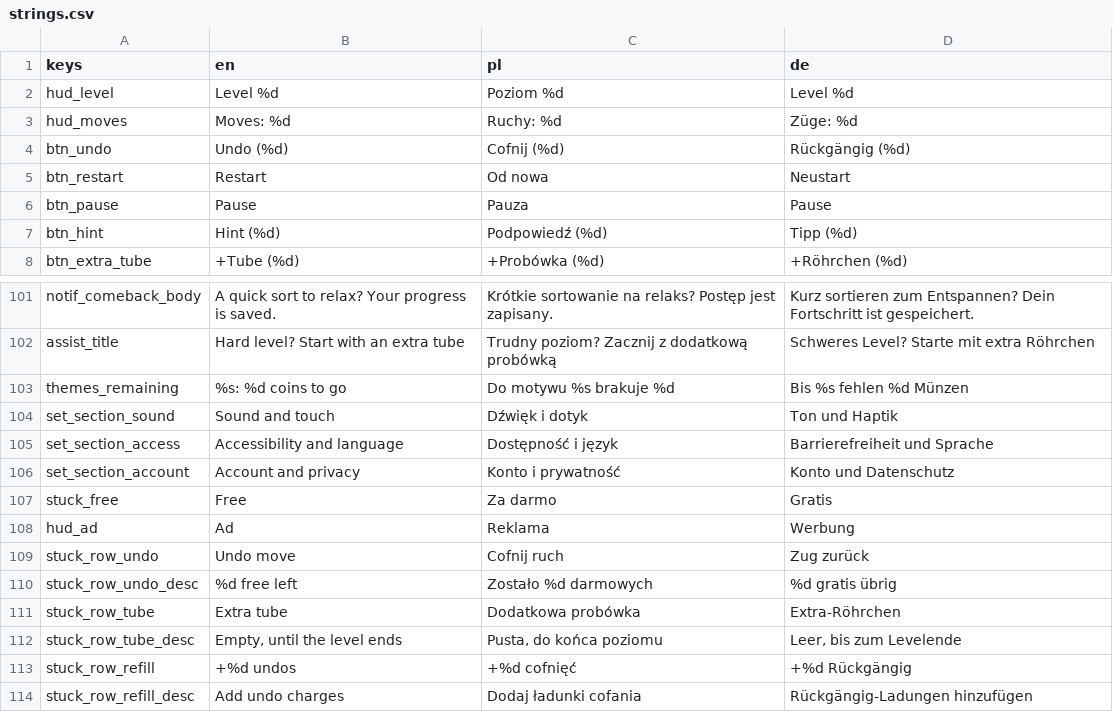
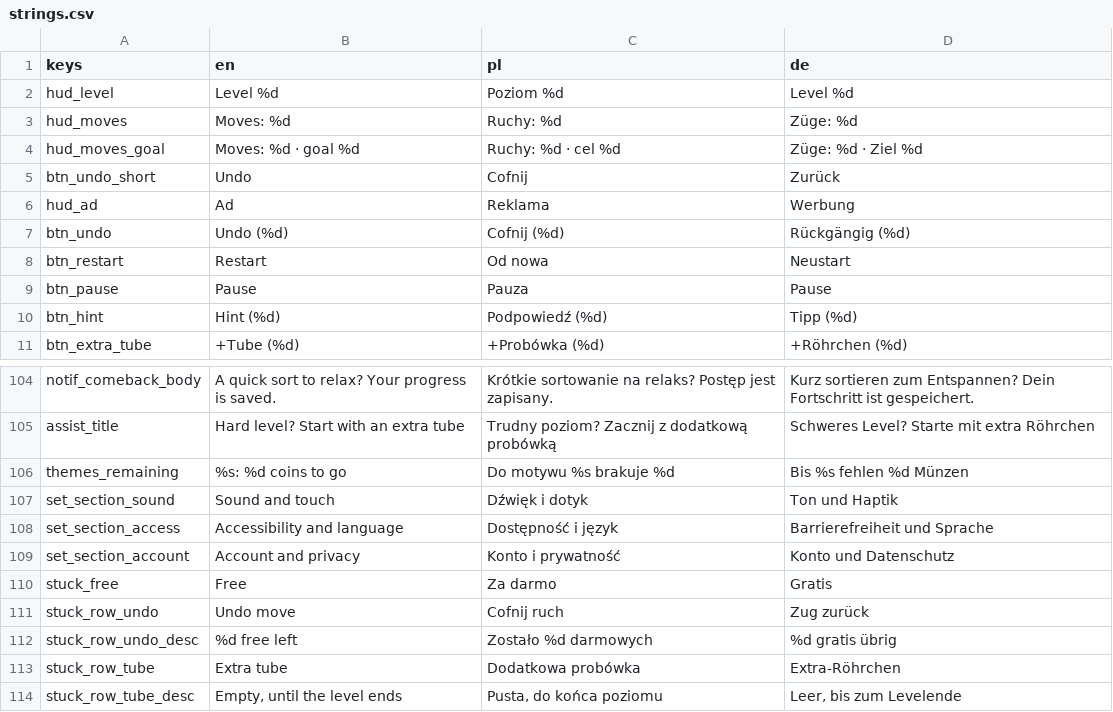
Before and after one commit to FHubert/first-auto-game, a CSV file: game/locale/strings.csv, drawn as a sheet; only a part is shown, gaps mark what is left out; the shorter side is filled out with more unchanged rows.

```diff
--- a/game/locale/strings.csv
+++ b/game/locale/strings.csv
@@ -3,2 +3,5 @@ hud_level,Level %d,Poziom %d,Level %d
 hud_moves,Moves: %d,Ruchy: %d,Züge: %d
+hud_moves_goal,Moves: %d · goal %d,Ruchy: %d · cel %d,Züge: %d · Ziel %d
+btn_undo_short,Undo,Cofnij,Zurück
+hud_ad,Ad,Reklama,Werbung
 btn_undo,Undo (%d),Cofnij (%d),Rückgängig (%d)
@@ -107,3 +110,2 @@ set_section_account,Account and privacy,Konto i prywatność,Konto und Datenschu
 stuck_free,Free,Za darmo,Gratis
-hud_ad,Ad,Reklama,Werbung
 stuck_row_undo,Undo move,Cofnij ruch,Zug zurück
```
Also changed, not shown: 16 other files.
